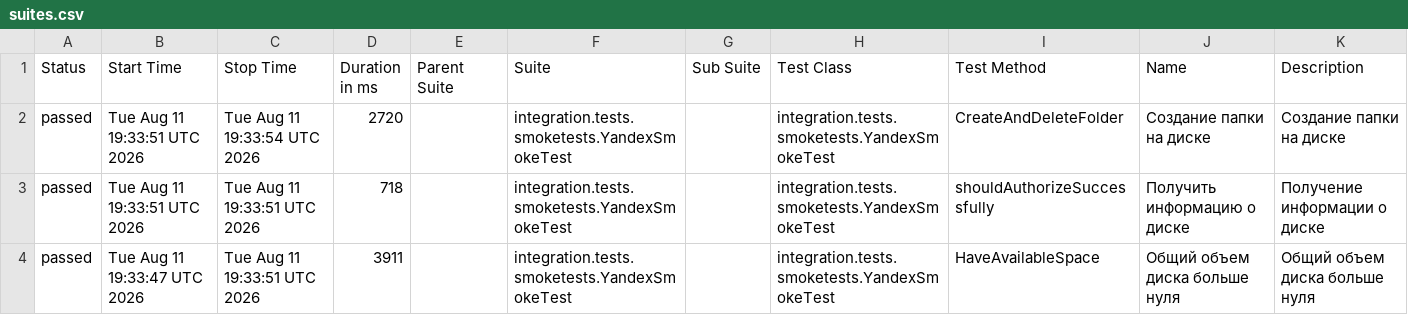
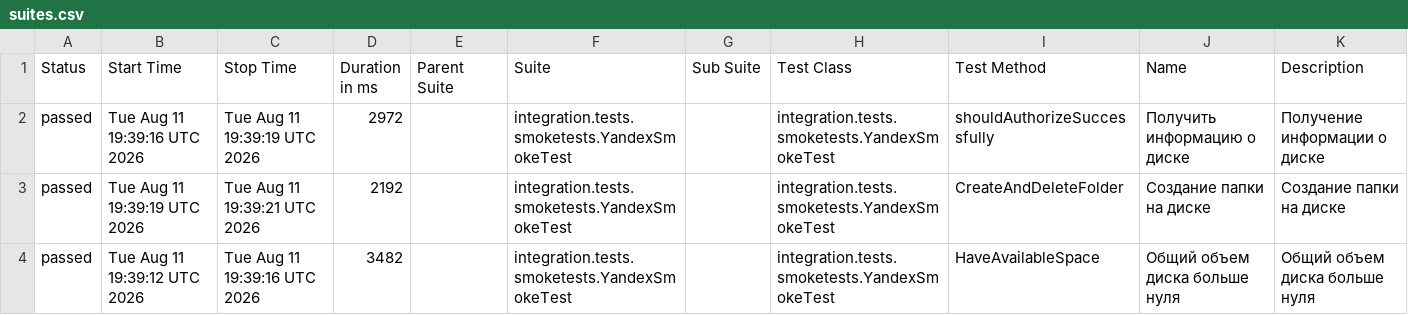
Before and after one commit to 0xc777/YandexAPITest, a CSV file: allure/data/suites.csv, drawn as a sheet.

```diff
--- a/allure/data/suites.csv
+++ b/allure/data/suites.csv
@@ -1,4 +1,4 @@
 "Status","Start Time","Stop Time","Duration in ms","Parent Suite","Suite","Sub Suite","Test Class","Test Method","Name","Description"
-"passed","Tue Aug 11 19:33:51 UTC 2026","Tue Aug 11 19:33:54 UTC 2026","2720","","integration.tests.smoketests.YandexSmokeTest","","integration.tests.smoketests.YandexSmokeTest","CreateAndDeleteFolder","Создание папки на диске","Создание папки на диске"
-"passed","Tue Aug 11 19:33:51 UTC 2026","Tue Aug 11 19:33:51 UTC 2026","718","","integration.tests.smoketests.YandexSmokeTest","","integration.tests.smoketests.YandexSmokeTest","shouldAuthorizeSuccessfully","Получить информацию о диске","Получение информации о диске"
-"passed","Tue Aug 11 19:33:47 UTC 2026","Tue Aug 11 19:33:51 UTC 2026","3911","","integration.tests.smoketests.YandexSmokeTest","","integration.tests.smoketests.YandexSmokeTest","HaveAvailableSpace","Общий объем диска больше нуля","Общий объем диска больше нуля"
+"passed","Tue Aug 11 19:39:16 UTC 2026","Tue Aug 11 19:39:19 UTC 2026","2972","","integration.tests.smoketests.YandexSmokeTest","","integration.tests.smoketests.YandexSmokeTest","shouldAuthorizeSuccessfully","Получить информацию о диске","Получение информации о диске"
+"passed","Tue Aug 11 19:39:19 UTC 2026","Tue Aug 11 19:39:21 UTC 2026","2192","","integration.tests.smoketests.YandexSmokeTest","","integration.tests.smoketests.YandexSmokeTest","CreateAndDeleteFolder","Создание папки на диске","Создание папки на диске"
+"passed","Tue Aug 11 19:39:12 UTC 2026","Tue Aug 11 19:39:16 UTC 2026","3482","","integration.tests.smoketests.YandexSmokeTest","","integration.tests.smoketests.YandexSmokeTest","HaveAvailableSpace","Общий объем диска больше нуля","Общий объем диска больше нуля"
```
Also changed, not shown: 29 other files.
